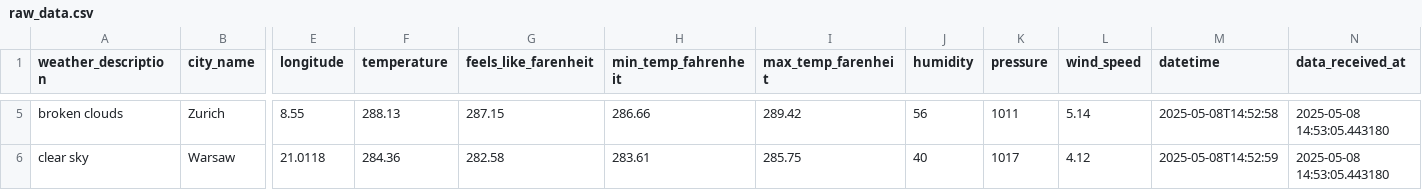
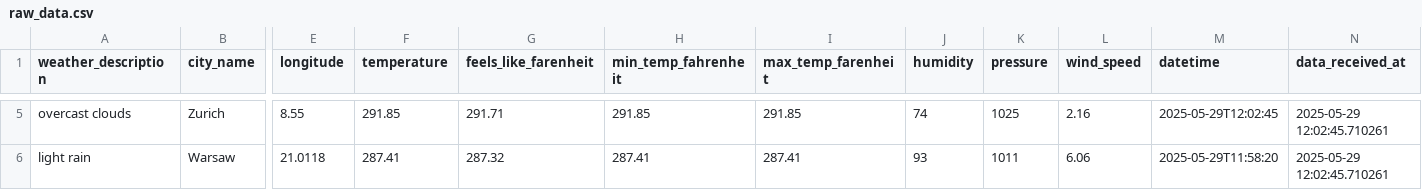
Before and after one commit to laura-minayo5/open_weather_data, a CSV file: weather_data/raw/raw_data.csv, drawn as a sheet; only a part is shown, gaps mark what is left out; the diff covers the shown part only; the diff names each change by its address in the sheet, - before the commit and + after, or states it on an @@ line.

```diff
--- a/weather_data/raw/raw_data.csv
+++ b/weather_data/raw/raw_data.csv
-A5 (weather_description): broken clouds
+A5 (weather_description): overcast clouds
-F5 (temperature): 288.13
+F5 (temperature): 291.85
-G5 (feels_like_farenheit): 287.15
+G5 (feels_like_farenheit): 291.71
-H5 (min_temp_fahrenheit): 286.66
+H5 (min_temp_fahrenheit): 291.85
-I5 (max_temp_farenheit): 289.42
+I5 (max_temp_farenheit): 291.85
-J5 (humidity): 56
+J5 (humidity): 74
-K5 (pressure): 1011
+K5 (pressure): 1025
-L5 (wind_speed): 5.14
+L5 (wind_speed): 2.16
-M5 (datetime): 2025-05-08T14:52:58
+M5 (datetime): 2025-05-29T12:02:45
-N5:N6 (data_received_at): 2025-05-08 14:53:05.443180
+N5:N6 (data_received_at): 2025-05-29 12:02:45.710261
-A6 (weather_description): clear sky
+A6 (weather_description): light rain
-F6 (temperature): 284.36
+F6 (temperature): 287.41
-G6 (feels_like_farenheit): 282.58
+G6 (feels_like_farenheit): 287.32
-H6 (min_temp_fahrenheit): 283.61
+H6 (min_temp_fahrenheit): 287.41
-I6 (max_temp_farenheit): 285.75
+I6 (max_temp_farenheit): 287.41
-J6 (humidity): 40
+J6 (humidity): 93
-K6 (pressure): 1017
+K6 (pressure): 1011
-L6 (wind_speed): 4.12
+L6 (wind_speed): 6.06
-M6 (datetime): 2025-05-08T14:52:59
+M6 (datetime): 2025-05-29T11:58:20
```
Also changed, not shown: 30 edited cells elsewhere in this file, weather_data/cleaned/dim_data.csv, 25 other files.
